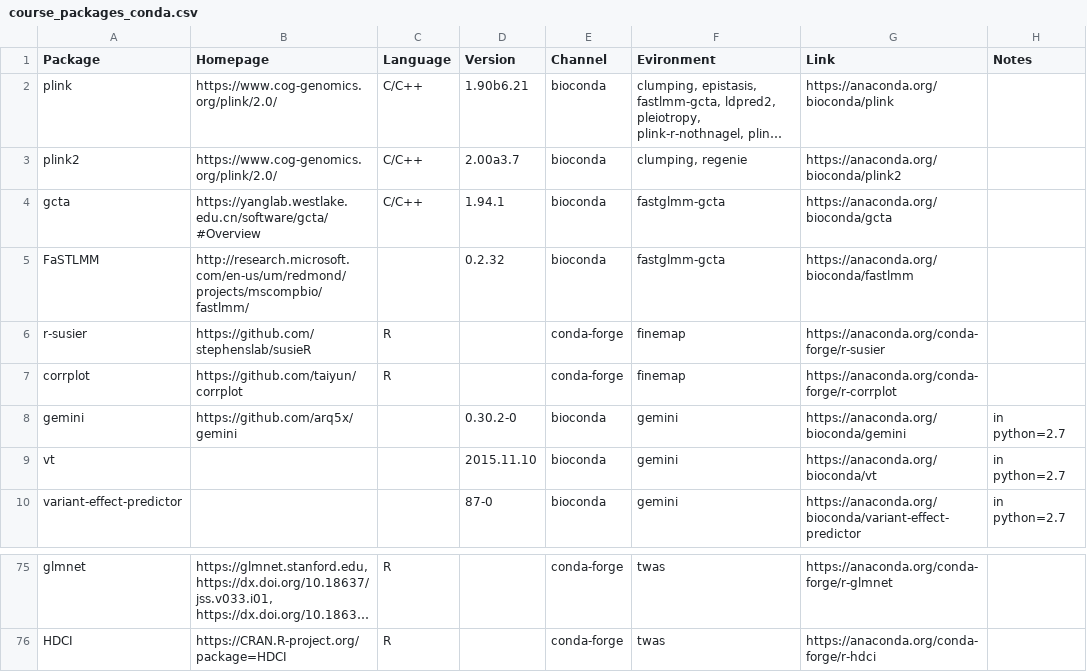
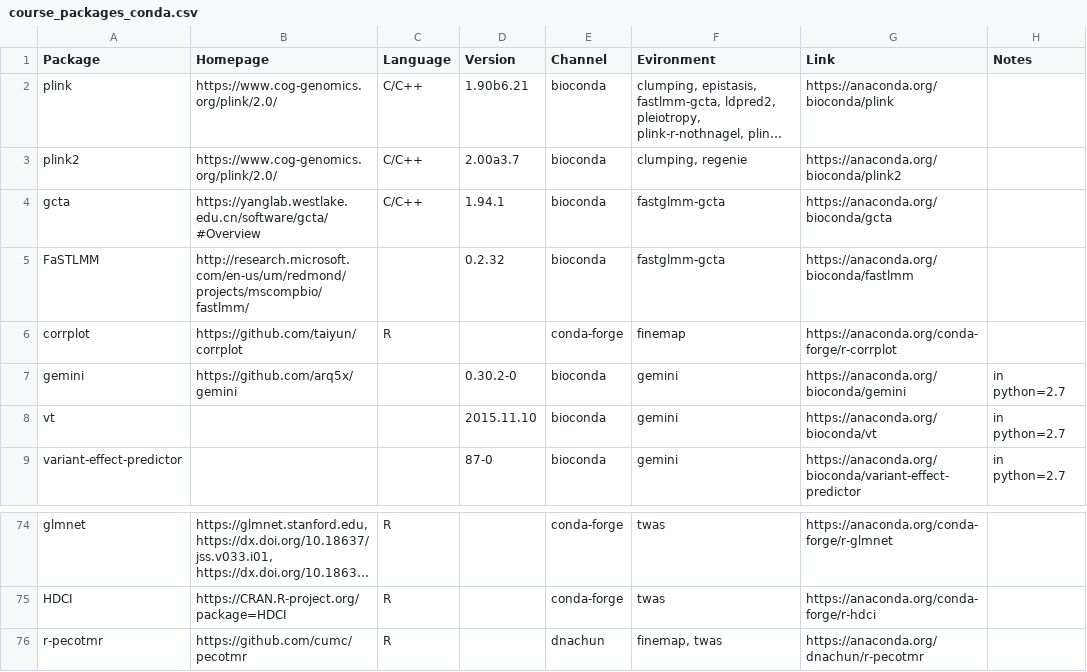
Before and after one commit to statgenetics/statgen-courses, a CSV file: container/course_packages_conda.csv, drawn as a sheet; only a part is shown, gaps mark what is left out; long unchanged cells end in …; removed rows and columns are numbered as before the commit, all else as after; the diff names each change by its address in the sheet, - before the commit and + after, or states it on an @@ line.

Commit message:
Replace TWAS using mr.mash

```diff
--- a/container/course_packages_conda.csv
+++ b/container/course_packages_conda.csv
-row 6: r-susier | https://github.com/stephenslab/susieR | R |  | conda-forge | finemap | https://anaconda.org/conda-forge/r-susier
+row 76: r-pecotmr | https://github.com/cumc/pecotmr | R |  | dnachun | finemap, twas | https://anaconda.org/dnachun/r-pecotmr
```
